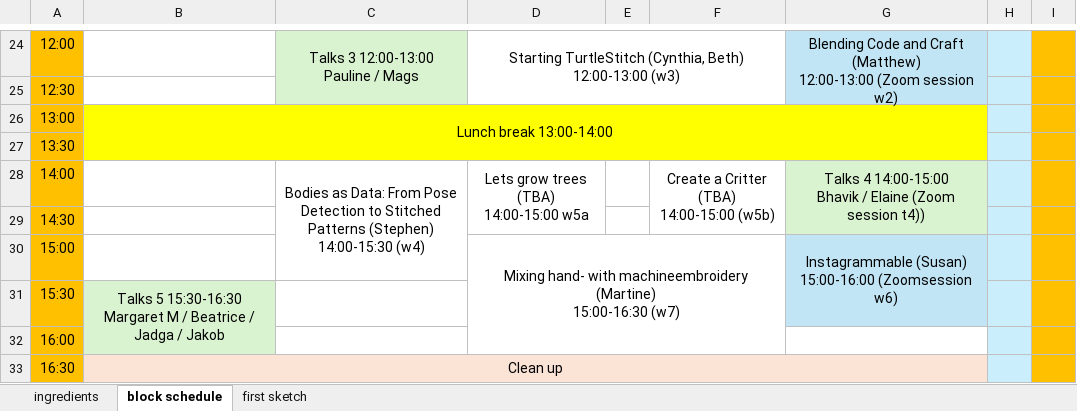
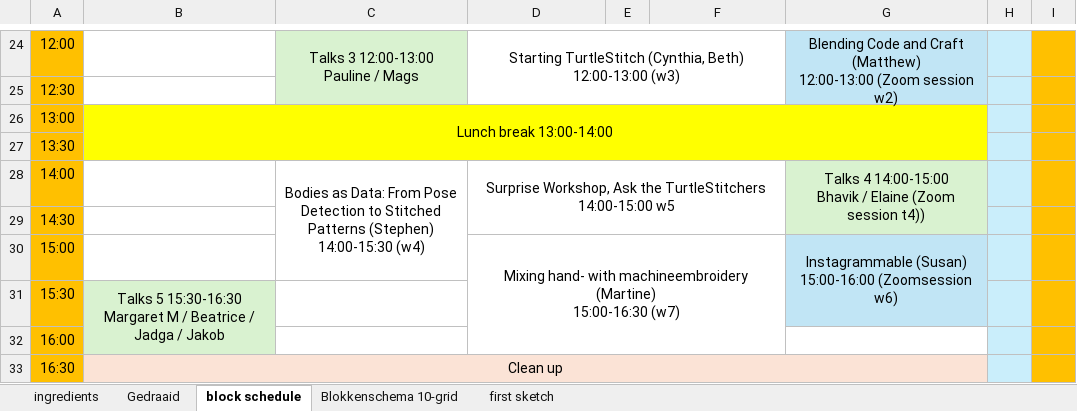
Before and after one commit to xota/turtlestitch10, an Excel workbook: docs/scheduleTurtlestitch10.xlsx, sheet block schedule, drawn as a sheet; only a part is shown, gaps mark what is left out; values as stored, in another font and other column widths than the file's, no borders; ↵ is a line break in a cell; the diff names each change by its address in the sheet, - before the commit and + after, or states it on an @@ line.

```diff
--- a/docs/scheduleTurtlestitch10.xlsx (sheet block schedule)
+++ b/docs/scheduleTurtlestitch10.xlsx (sheet block schedule)
+sheet tab: Gedraaid
+sheet tab: Blokkenschema 10-grid
-D28: Lets grow trees (TBA) ↵ 14:00-15:00 w5a
+D28: Surprise Workshop, Ask the TurtleStitchers ↵ 14:00-15:00 w5
-D28:D29 merged
+D28:F29 merged
-F28: Create a Critter (TBA) ↵ 14:00-15:00 (w5b)
+F28: (empty)
-F28:F29 merged
```
Also changed, not shown: sheet ingredients, 2 other files.
